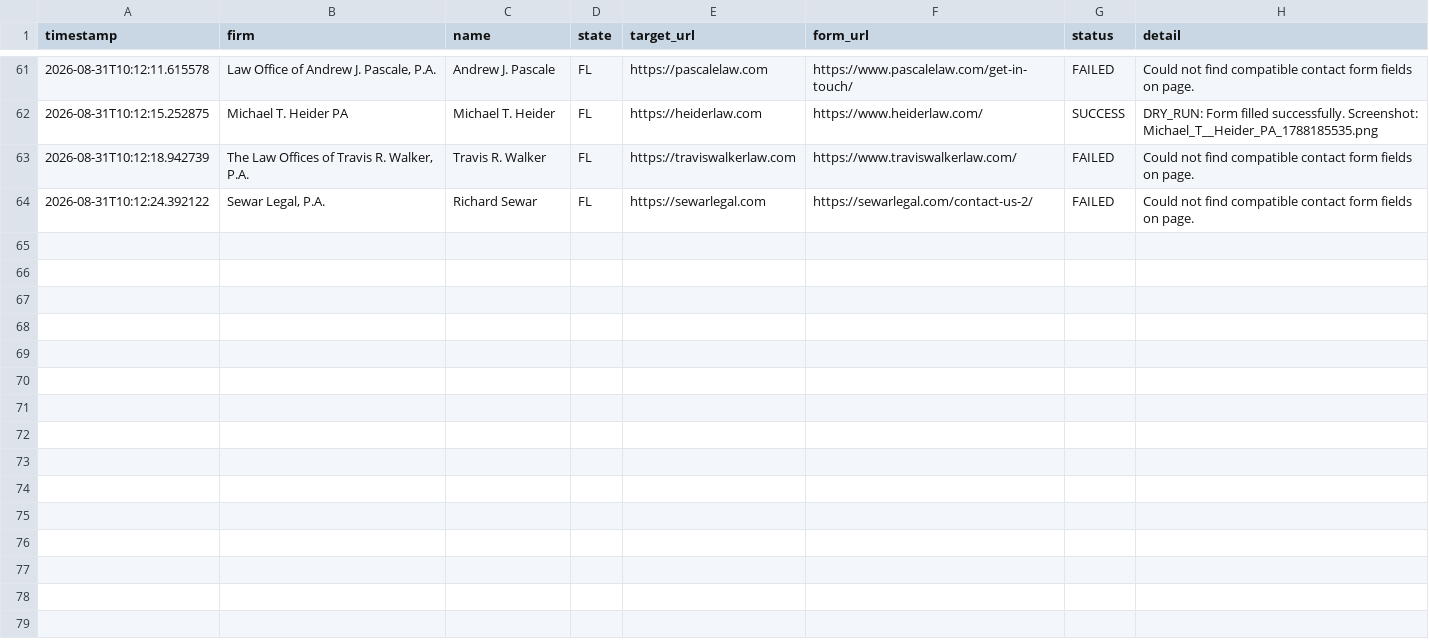
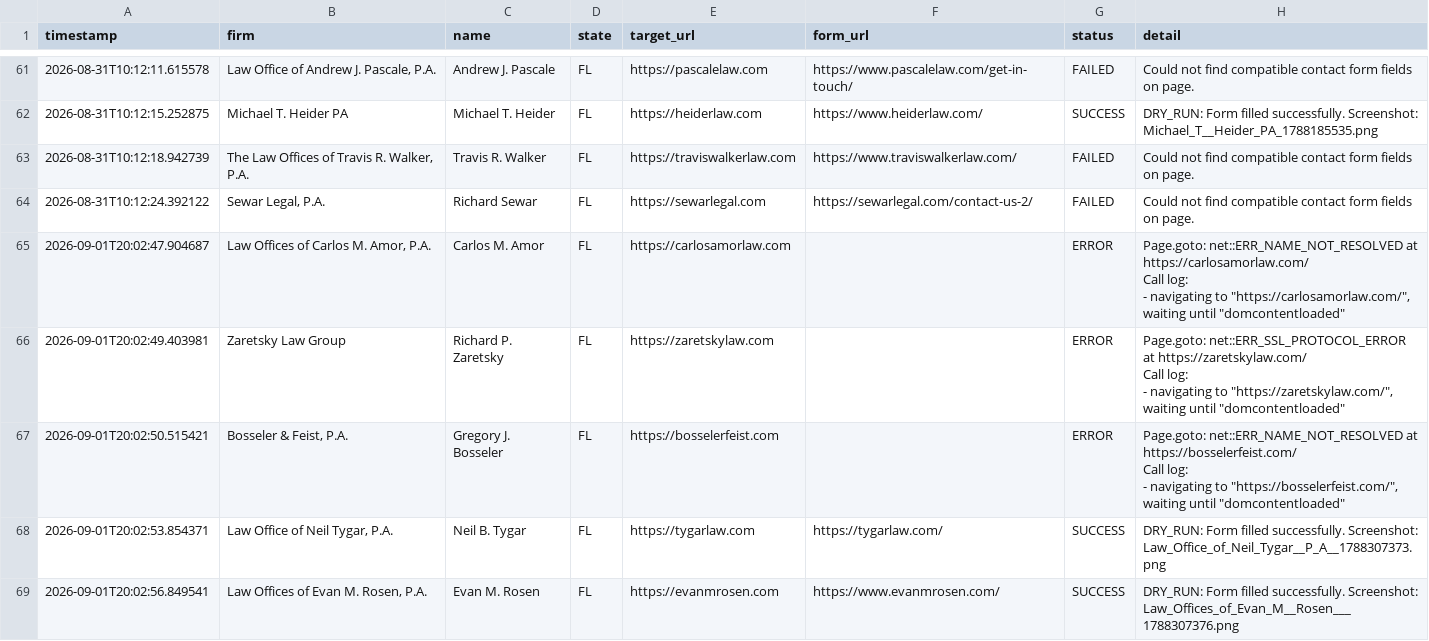
Before and after one commit to daveestaaqui/revenue-engine, a CSV file: outreach/form_submissions_log.csv, drawn as a sheet; only a part is shown, gaps mark what is left out; ↵ is a line break in a cell; the diff names each change by its address in the sheet, - before the commit and + after, or states it on an @@ line.

Commit message:
feat(outreach): scaled to 50 submissions/day across 10 AM & 2 PM EST batches and expanded target database

```diff
--- a/outreach/form_submissions_log.csv
+++ b/outreach/form_submissions_log.csv
+row 65: 2026-09-01T20:02:47.904687 | Law Offices of Carlos M. Amor, P.A. | Carlos M. Amor | FL | https://carlosamorlaw.com |  | ERROR | Page.goto: net::ERR_NAME_NOT_RESOLVED at https://carlosamorlaw.com/ ↵ Call log: ↵ - navigating to "https://carlosamorlaw.com/", waiting until "domcontentloaded"
+row 66: 2026-09-01T20:02:49.403981 | Zaretsky Law Group | Richard P. Zaretsky | FL | https://zaretskylaw.com |  | ERROR | Page.goto: net::ERR_SSL_PROTOCOL_ERROR at https://zaretskylaw.com/ ↵ Call log: ↵ - navigating to "https://zaretskylaw.com/", waiting until "domcontentloaded"
+row 67: 2026-09-01T20:02:50.515421 | Bosseler & Feist, P.A. | Gregory J. Bosseler | FL | https://bosselerfeist.com |  | ERROR | Page.goto: net::ERR_NAME_NOT_RESOLVED at https://bosselerfeist.com/ ↵ Call log: ↵ - navigating to "https://bosselerfeist.com/", waiting until "domcontentloaded"
+row 68: 2026-09-01T20:02:53.854371 | Law Office of Neil Tygar, P.A. | Neil B. Tygar | FL | https://tygarlaw.com | https://tygarlaw.com/ | SUCCESS | DRY_RUN: Form filled successfully. Screenshot: Law_Office_of_Neil_Tygar__P_A__1788307373.png
+row 69: 2026-09-01T20:02:56.849541 | Law Offices of Evan M. Rosen, P.A. | Evan M. Rosen | FL | https://evanmrosen.com | https://www.evanmrosen.com/ | SUCCESS | DRY_RUN: Form filled successfully. Screenshot: Law_Offices_of_Evan_M__Rosen___1788307376.png
```
Also changed, not shown: 6 other files.
